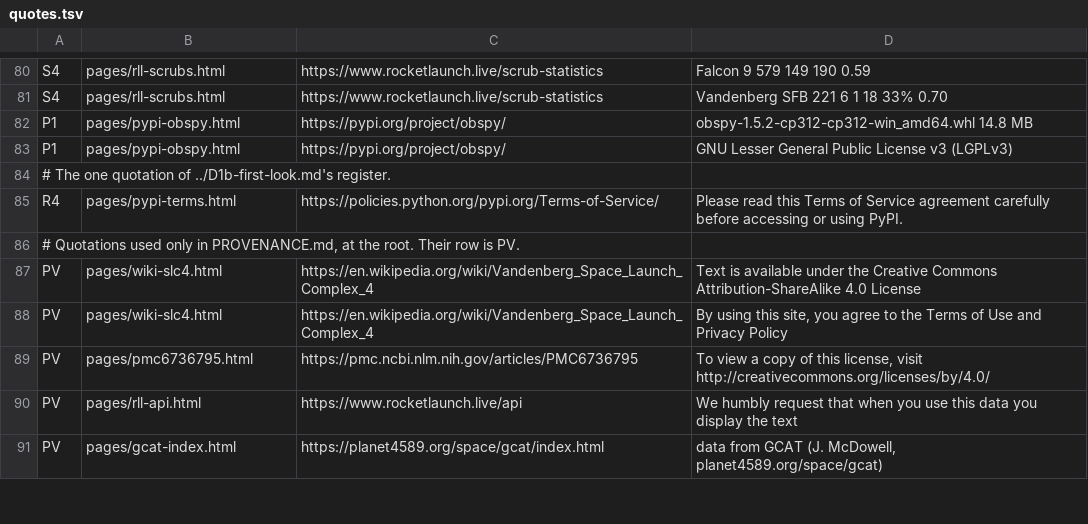
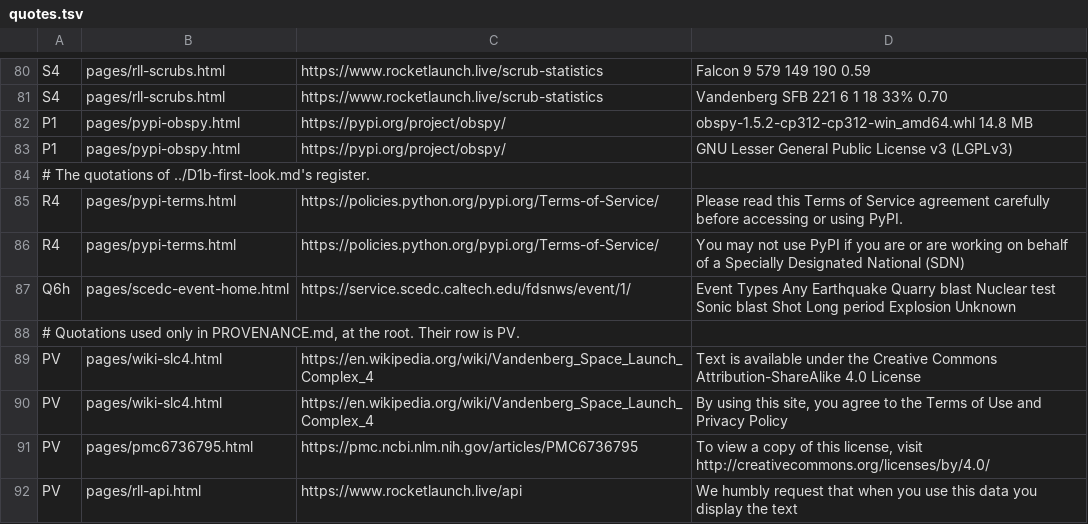
Before and after one commit to loganw234/Undertone, a TSV file: docs/studies/d1/quotes.tsv, drawn as a sheet; only a part is shown, gaps mark what is left out; the shorter side is filled out with more unchanged rows.

```diff
--- a/docs/studies/d1/quotes.tsv
+++ b/docs/studies/d1/quotes.tsv
@@ -83,4 +83,6 @@ P1	pages/pypi-obspy.html	https://pypi.org/project/obspy/	obspy-1.5.2-cp312-cp312
 P1	pages/pypi-obspy.html	https://pypi.org/project/obspy/	GNU Lesser General Public License v3 (LGPLv3)
-# The one quotation of ../D1b-first-look.md's register.
+# The quotations of ../D1b-first-look.md's register.
 R4	pages/pypi-terms.html	https://policies.python.org/pypi.org/Terms-of-Service/	Please read this Terms of Service agreement carefully before accessing or using PyPI.
+R4	pages/pypi-terms.html	https://policies.python.org/pypi.org/Terms-of-Service/	You may not use PyPI if you are or are working on behalf of a Specially Designated National (SDN)
+Q6h	pages/scedc-event-home.html	https://service.scedc.caltech.edu/fdsnws/event/1/	Event Types Any Earthquake Quarry blast Nuclear test Sonic blast Shot Long period Explosion Unknown
 # Quotations used only in PROVENANCE.md, at the root. Their row is PV.
```
Also changed, not shown: 4 other files.
